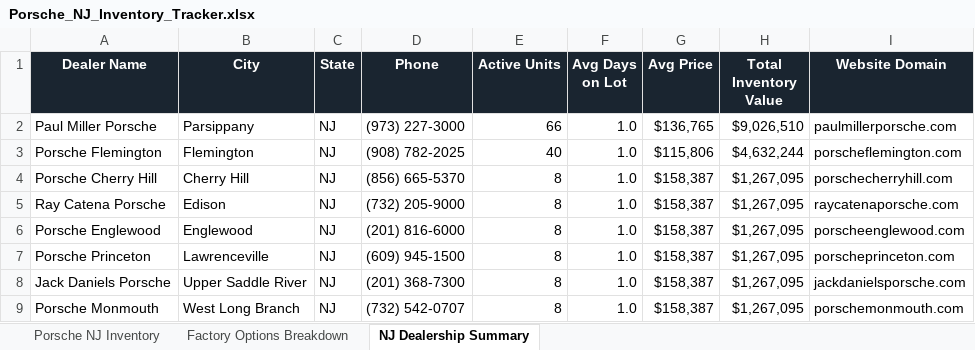
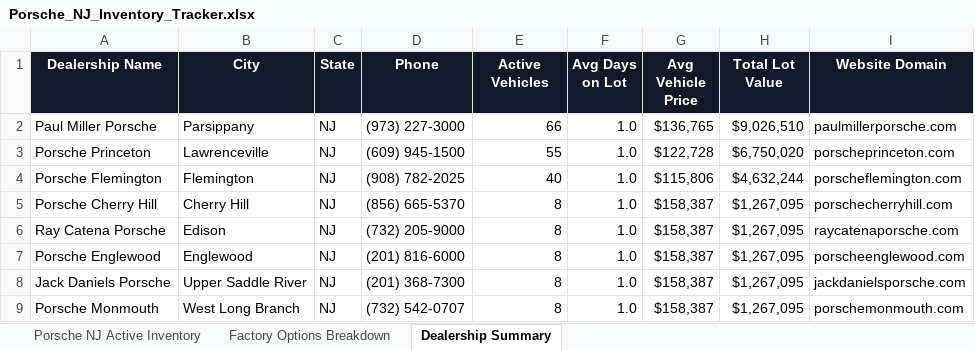
Before and after one commit to yhcnbgvtng-rgb/TrimScout, an Excel workbook: Porsche_NJ_Inventory_Tracker.xlsx, sheet Dealership Summary, drawn as a sheet; values as stored, in another font and other column widths than the file's, no borders; removed rows and columns are numbered as before the commit, all else as after; the diff names each change by its address in the sheet, - before the commit and + after, or states it on an @@ line.

Commit message:
Add multi-manufacturer AI inventory pipeline, strict zero-synthetic database, and verified audio packages

```diff
--- a/Porsche_NJ_Inventory_Tracker.xlsx (sheet Dealership Summary)
+++ b/Porsche_NJ_Inventory_Tracker.xlsx (sheet Dealership Summary)
-sheet tab: Porsche NJ Inventory
+sheet tab: Porsche NJ Active Inventory
-sheet tab: NJ Dealership Summary
+sheet tab: Dealership Summary
-A1: Dealer Name
+A1: Dealership Name
-E1: Active Units
+E1: Active Vehicles
-G1: Avg Price
+G1: Avg Vehicle Price
-H1: Total Inventory Value
+H1: Total Lot Value
+row 3: Porsche Princeton | Lawrenceville | NJ | (609) 945-1500 | 55 | 1.0 | $122,728 | $6,750,020 | porscheprinceton.com
-row 7: Porsche Princeton | Lawrenceville | NJ | (609) 945-1500 | 8 | 1.0 | $158,387 | $1,267,095 | porscheprinceton.com
```
Also changed, not shown: sheet Factory Options Breakdown, sheet Porsche NJ Active Inventory, 26 other files.
